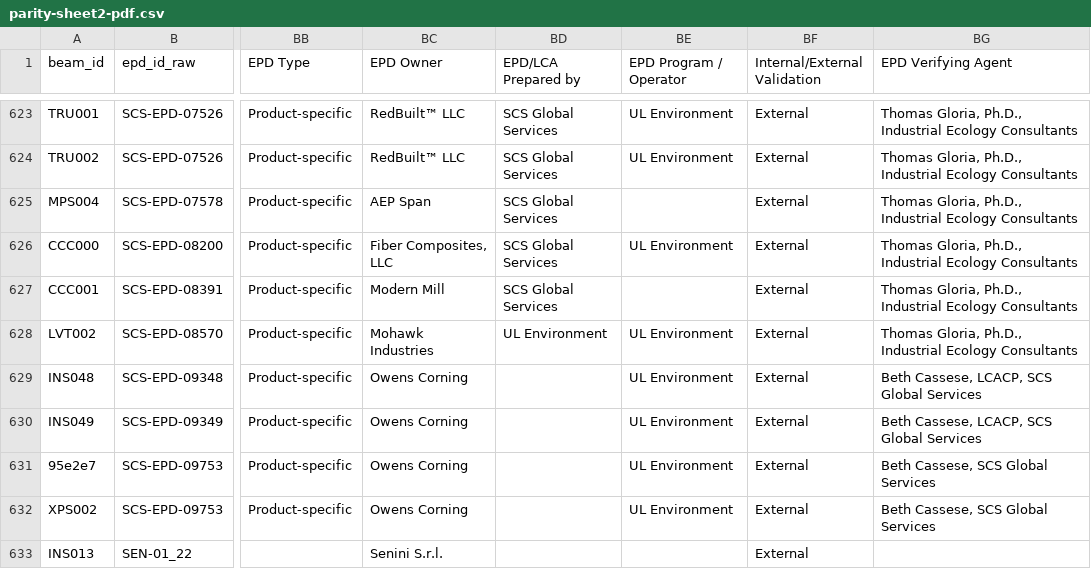
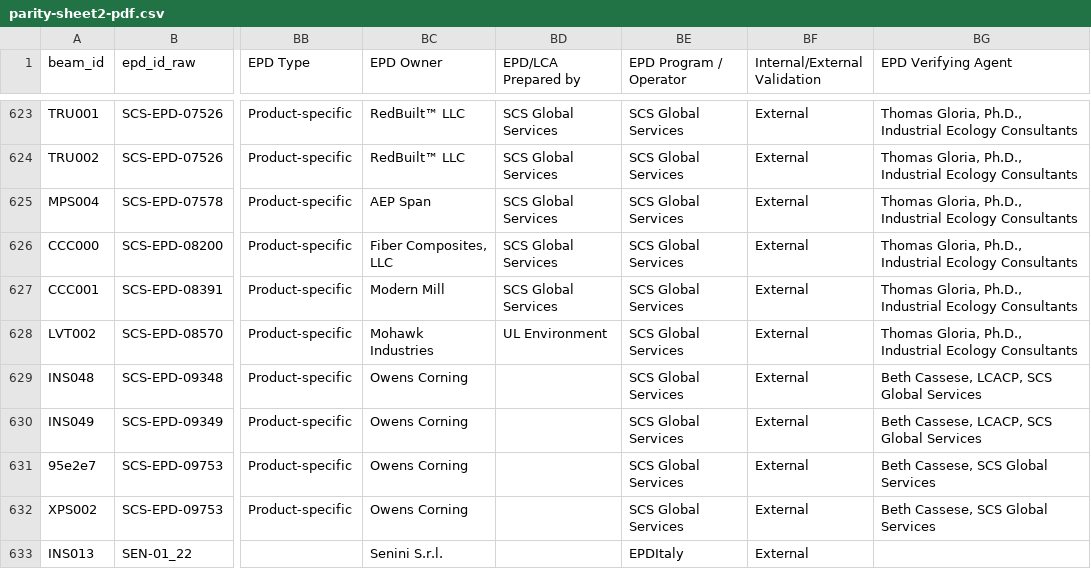
Before and after one commit to arossti/OpenBuilding, a CSV file: docs/workplans/parity-B/parity-sheet2-pdf.csv, drawn as a sheet; only a part is shown, gaps mark what is left out; the diff covers the shown part only; the diff names each change by its address in the sheet, - before the commit and + after, or states it on an @@ line.

```diff
--- a/docs/workplans/parity-B/parity-sheet2-pdf.csv
+++ b/docs/workplans/parity-B/parity-sheet2-pdf.csv
-BE623:BE624 (EPD Program / Operator): UL Environment
+BE623:BE624 (EPD Program / Operator): SCS Global Services
-BE625 (EPD Program / Operator): (empty)
+BE625 (EPD Program / Operator): SCS Global Services
-BE626 (EPD Program / Operator): UL Environment
+BE626 (EPD Program / Operator): SCS Global Services
-BE627 (EPD Program / Operator): (empty)
+BE627 (EPD Program / Operator): SCS Global Services
-BE628:BE632 (EPD Program / Operator): UL Environment
+BE628:BE632 (EPD Program / Operator): SCS Global Services
-BE633 (EPD Program / Operator): (empty)
+BE633 (EPD Program / Operator): EPDItaly
```
Also changed, not shown: 75 edited cells elsewhere in this file, 5 other files.
